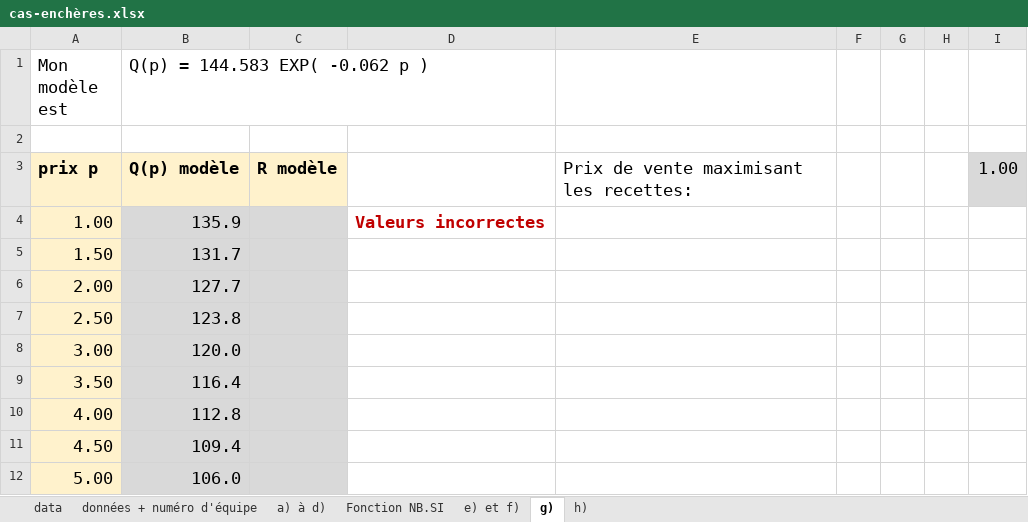
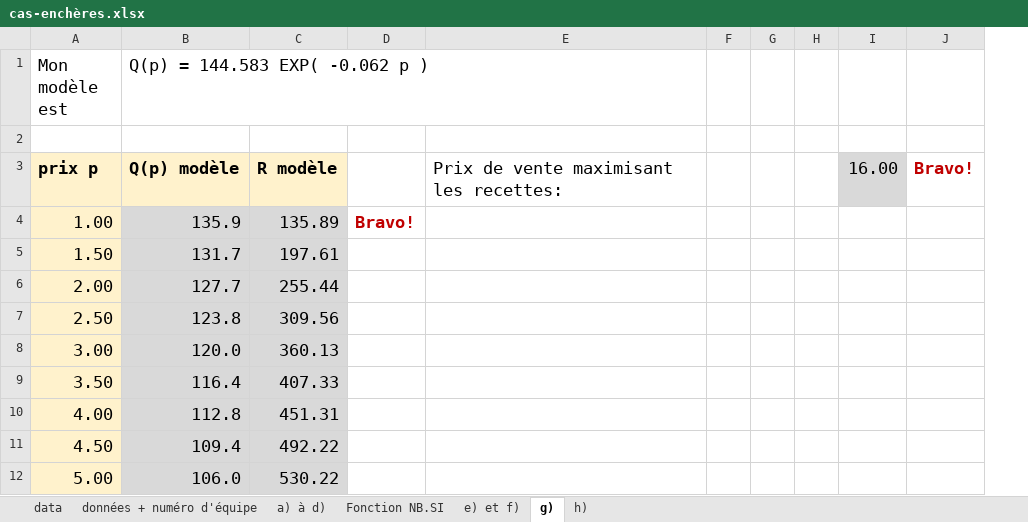
Before and after one commit to abouchard-ds/MATH30650, an Excel workbook: cours4_modelisation/donnees/cas-enchères.xlsx, sheet g), drawn as a sheet; only a part is shown; values as stored, in another font and other column widths than the file's, no borders; charts and pictures and conditional formats not drawn; removed rows and columns are numbered as before the commit, all else as after; the diff names each change by its address in the sheet, - before the commit and + after, or states it on an @@ line.

```diff
--- a/cours4_modelisation/donnees/cas-enchères.xlsx (sheet g))
+++ b/cours4_modelisation/donnees/cas-enchères.xlsx (sheet g))
-column C, row 3: R modèle
-column D, row 4: Valeurs incorrectes
+column C, rows 3-12: R modèle | 135.89 | 197.61 | 255.44 | 309.56 | 360.13 | 407.33 | 451.31 | 492.22 | 530.22
+column D, row 4: Bravo!
-column I, row 3: 1.00
+column I, row 3: 16.00
+column J, row 3: Bravo!
```
Also changed, not shown: charts or pictures, 1 other file.
